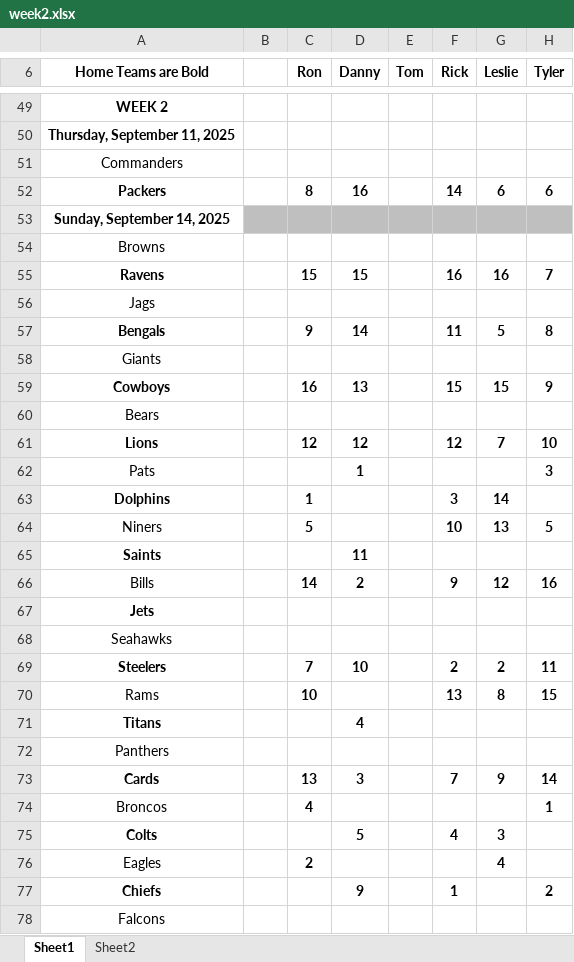
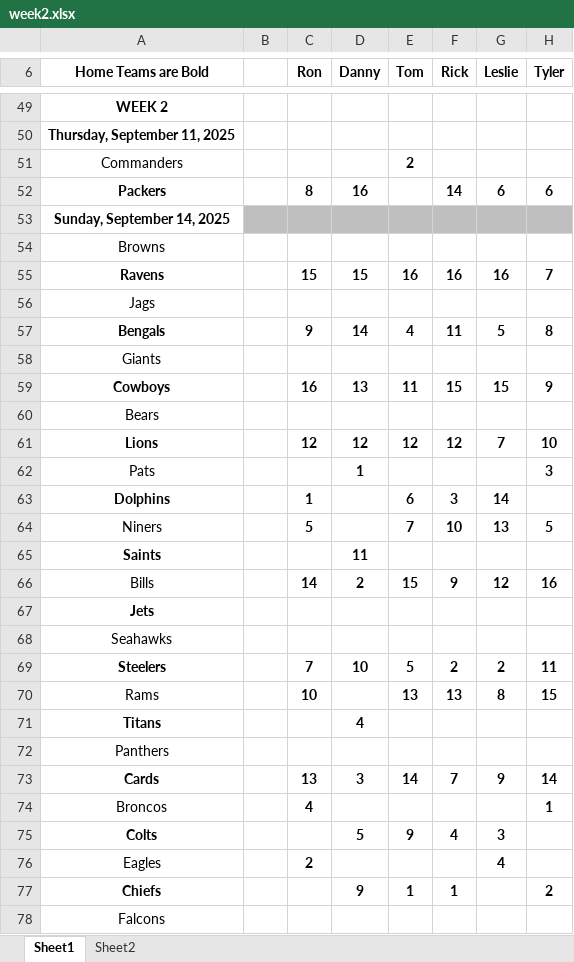
Before and after one commit to chadseippel/pickems, an Excel workbook: data/spreadsheets/2025/week2.xlsx, sheet Sheet1, drawn as a sheet; only a part is shown, gaps mark what is left out; values as stored, in another font and other column widths than the file's, no borders; charts and pictures not drawn; the diff covers the shown part only; the diff names each change by its address in the sheet, - before the commit and + after, or states it on an @@ line.

```diff
--- a/data/spreadsheets/2025/week2.xlsx (sheet Sheet1)
+++ b/data/spreadsheets/2025/week2.xlsx (sheet Sheet1)
-E51 (Tom): (empty)
+E51 (Tom): 2
-E55 (Tom): (empty)
+E55 (Tom): 16
-E57 (Tom): (empty)
+E57 (Tom): 4
-E59 (Tom): (empty)
+E59 (Tom): 11
-E61 (Tom): (empty)
+E61 (Tom): 12
-E63 (Tom): (empty)
+E63 (Tom): 6
-E64 (Tom): (empty)
+E64 (Tom): 7
-E66 (Tom): (empty)
+E66 (Tom): 15
-E69 (Tom): (empty)
+E69 (Tom): 5
-E70 (Tom): (empty)
+E70 (Tom): 13
-E73 (Tom): (empty)
+E73 (Tom): 14
-E75 (Tom): (empty)
+E75 (Tom): 9
-E77 (Tom): (empty)
+E77 (Tom): 1
```
Also changed, not shown: 4 edited cells elsewhere in this sheet, 1 other file.
